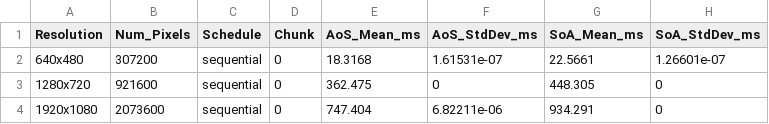
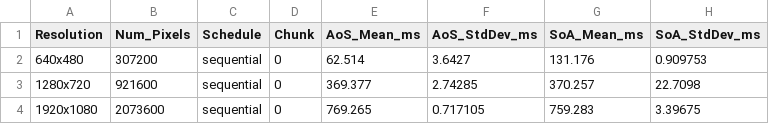
Before and after one commit to Deste-user/SLIC-Segmentation, a CSV file: all_benchmark_results/benchmark_experiments/avg_bench_sequential.csv, drawn as a sheet.

```diff
--- a/all_benchmark_results/benchmark_experiments/avg_bench_sequential.csv
+++ b/all_benchmark_results/benchmark_experiments/avg_bench_sequential.csv
@@ -1,4 +1,4 @@
 Resolution,Num_Pixels,Schedule,Chunk,AoS_Mean_ms,AoS_StdDev_ms,SoA_Mean_ms,SoA_StdDev_ms
-640x480,307200,sequential,0,18.3168,1.61531e-07,22.5661,1.26601e-07
-1280x720,921600,sequential,0,362.475,0,448.305,0
-1920x1080,2073600,sequential,0,747.404,6.82211e-06,934.291,0
+640x480,307200,sequential,0,62.514,3.6427,131.176,0.909753
+1280x720,921600,sequential,0,369.377,2.74285,370.257,22.7098
+1920x1080,2073600,sequential,0,769.265,0.717105,759.283,3.39675
```
Also changed, not shown: all_benchmark_results/benchmark_experiments/avg_bench_parallel_notiled_atomic.csv, all_benchmark_results/benchmark_experiments/avg_bench_parallel_notiled_reduction.csv, 33 other files.
